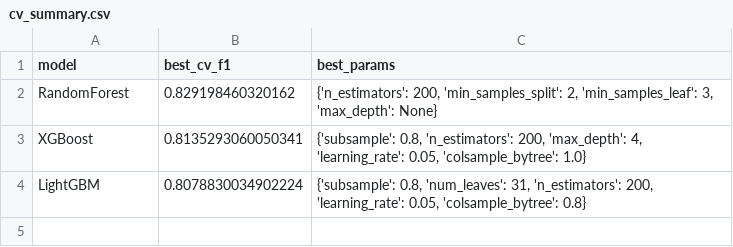
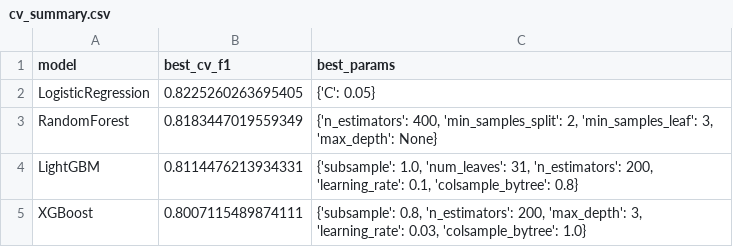
Before and after one commit to sangeethsanthosh-git/PCOD-Detection-System, a CSV file: results/cv_summary.csv, drawn as a sheet.

```diff
--- a/results/cv_summary.csv
+++ b/results/cv_summary.csv
@@ -1,4 +1,5 @@
 model,best_cv_f1,best_params
-RandomForest,0.829198460320162,"{'n_estimators': 200, 'min_samples_split': 2, 'min_samples_leaf': 3, 'max_depth': None}"
-XGBoost,0.8135293060050341,"{'subsample': 0.8, 'n_estimators': 200, 'max_depth': 4, 'learning_rate': 0.05, 'colsample_bytree': 1.0}"
-LightGBM,0.8078830034902224,"{'subsample': 0.8, 'num_leaves': 31, 'n_estimators': 200, 'learning_rate': 0.05, 'colsample_bytree': 0.8}"
+LogisticRegression,0.8225260263695405,{'C': 0.05}
+RandomForest,0.8183447019559349,"{'n_estimators': 400, 'min_samples_split': 2, 'min_samples_leaf': 3, 'max_depth': None}"
+LightGBM,0.8114476213934331,"{'subsample': 1.0, 'num_leaves': 31, 'n_estimators': 200, 'learning_rate': 0.1, 'colsample_bytree': 0.8}"
+XGBoost,0.8007115489874111,"{'subsample': 0.8, 'n_estimators': 200, 'max_depth': 3, 'learning_rate': 0.03, 'colsample_bytree': 1.0}"
```
Also changed, not shown: results/feature_scores.csv, results/model_metrics.csv, 18 other files.
